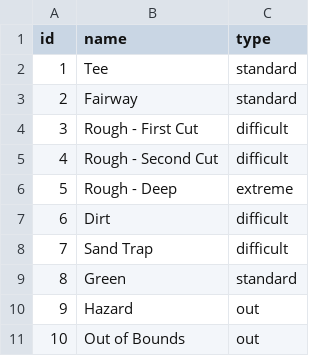
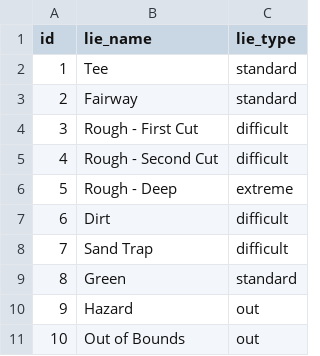
Before and after one commit to brianmoum/noonan, a CSV file: test_data/noonan_test_lie_types.csv, drawn as a sheet.

```diff
--- a/test_data/noonan_test_lie_types.csv
+++ b/test_data/noonan_test_lie_types.csv
@@ -1,2 +1,2 @@
-id,name,type
+id,lie_name,lie_type
 1,Tee,standard
```
Also changed, not shown: test_data/noonan_test_clubs.csv, test_data/noonan_test_shots.csv, 3 other files.
